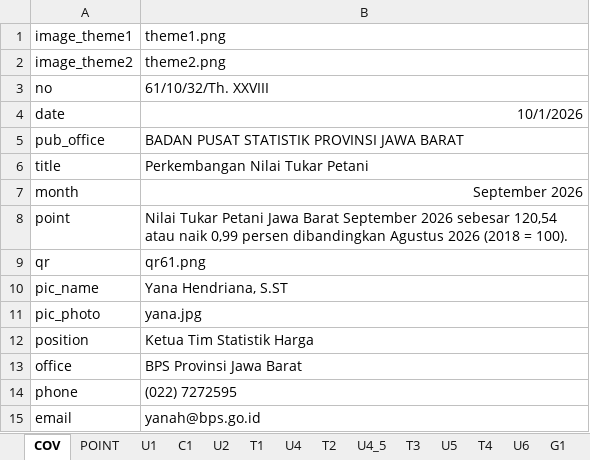
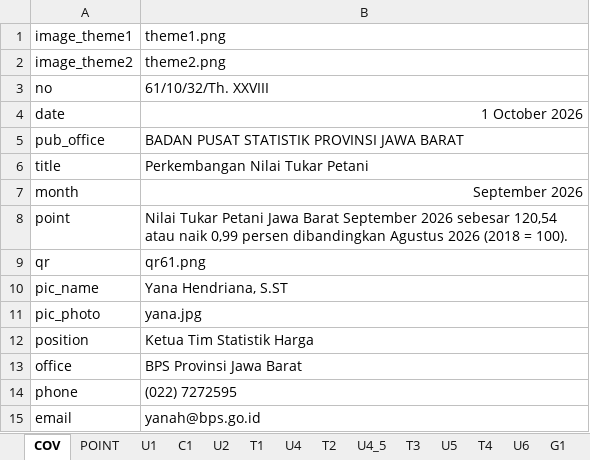
Before and after one commit to diorz38/pubgen, an Excel workbook: plan/pubgen/samples/brs/ntp202610.xlsx, sheet COV, drawn as a sheet; values as stored, in another font and other column widths than the file's, no borders; the diff names each change by its address in the sheet, - before the commit and + after, or states it on an @@ line.

Commit message:
Update ntp202610.xlsx

```diff
--- a/plan/pubgen/samples/brs/ntp202610.xlsx (sheet COV)
+++ b/plan/pubgen/samples/brs/ntp202610.xlsx (sheet COV)
-B4 (theme1.png): 10/1/2026
+B4 (theme1.png): 1 October 2026
```
